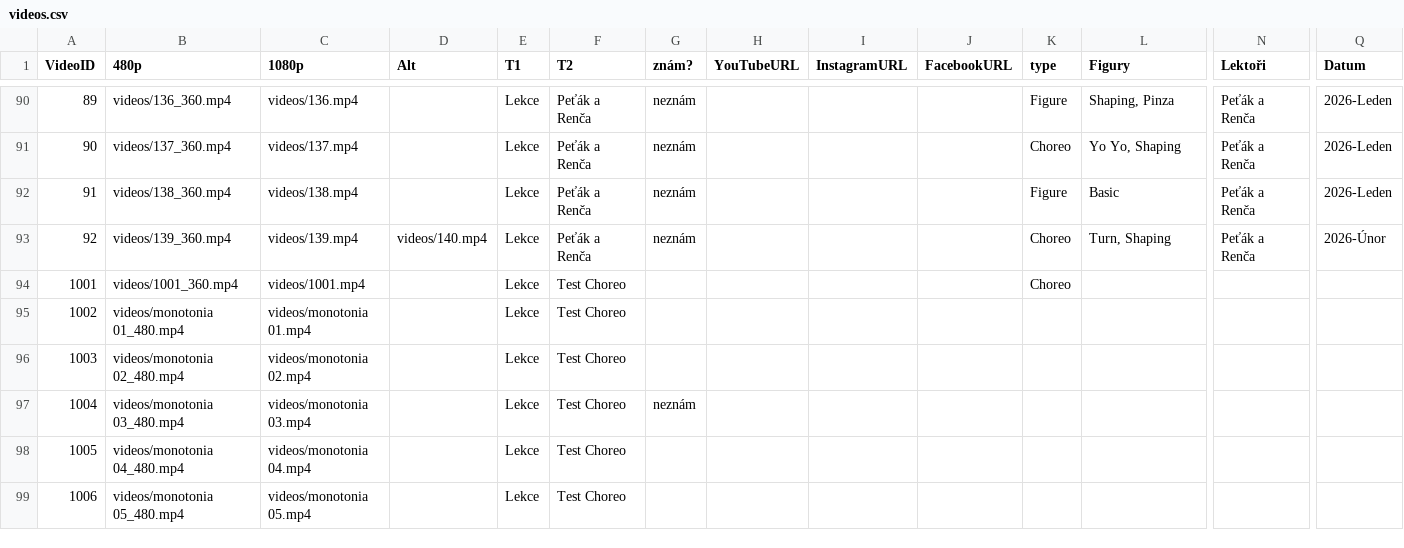
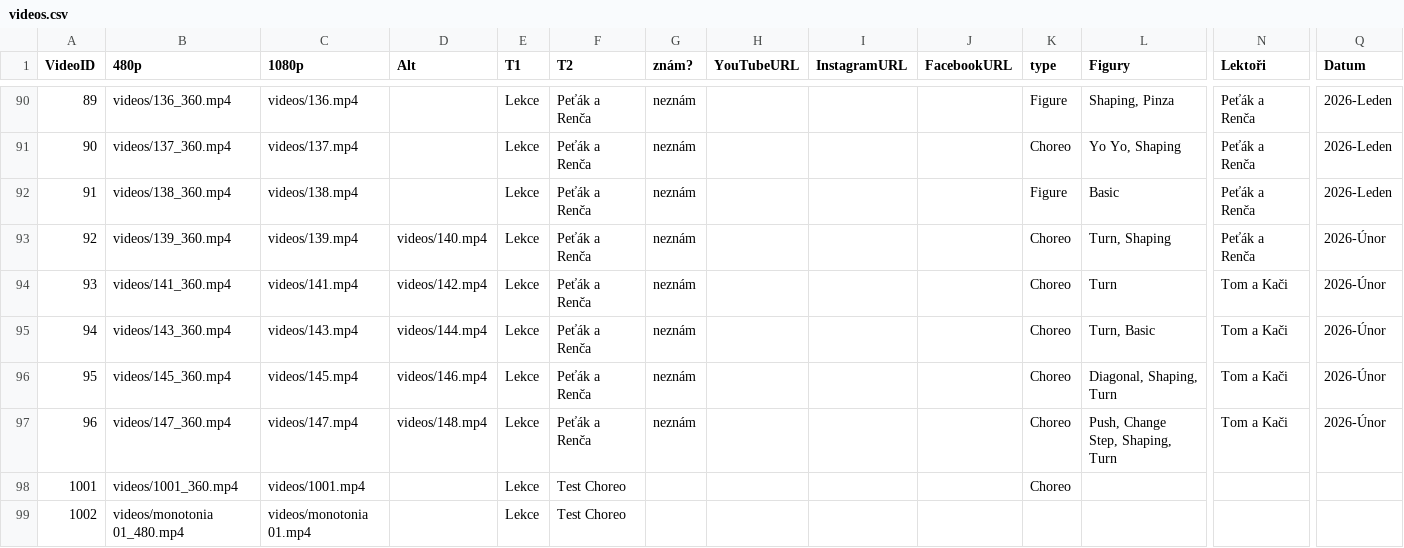
Before and after one commit to PetaJanata/Bachata, a CSV file: videos.csv, drawn as a sheet; only a part is shown, gaps mark what is left out; the shorter side is filled out with more unchanged rows; rows hold the shown columns only; the diff names each change by its address in the sheet, - before the commit and + after, or states it on an @@ line.

Commit message:
Add files via upload

```diff
--- a/videos.csv
+++ b/videos.csv
+row 94: 93 | videos/141_360.mp4 | videos/141.mp4 | videos/142.mp4 | Lekce | Peťák a Renča | neznám |  |  |  | Choreo | Turn | Tom a Kači | 2026-Únor
+row 95: 94 | videos/143_360.mp4 | videos/143.mp4 | videos/144.mp4 | Lekce | Peťák a Renča | neznám |  |  |  | Choreo | Turn, Basic | Tom a Kači | 2026-Únor
+row 96: 95 | videos/145_360.mp4 | videos/145.mp4 | videos/146.mp4 | Lekce | Peťák a Renča | neznám |  |  |  | Choreo | Diagonal, Shaping, Turn | Tom a Kači | 2026-Únor
+row 97: 96 | videos/147_360.mp4 | videos/147.mp4 | videos/148.mp4 | Lekce | Peťák a Renča | neznám |  |  |  | Choreo | Push, Change Step, Shaping, Turn | Tom a Kači | 2026-Únor
```
